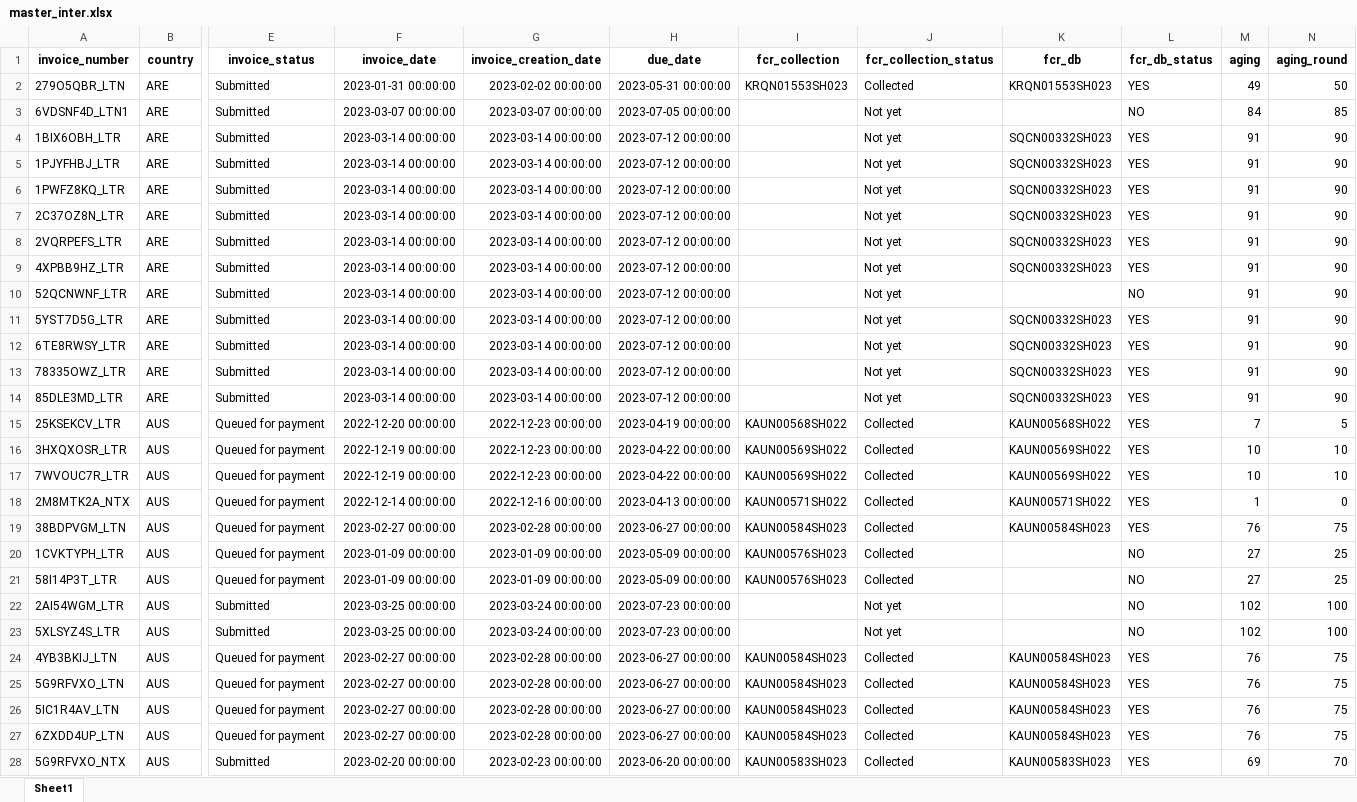
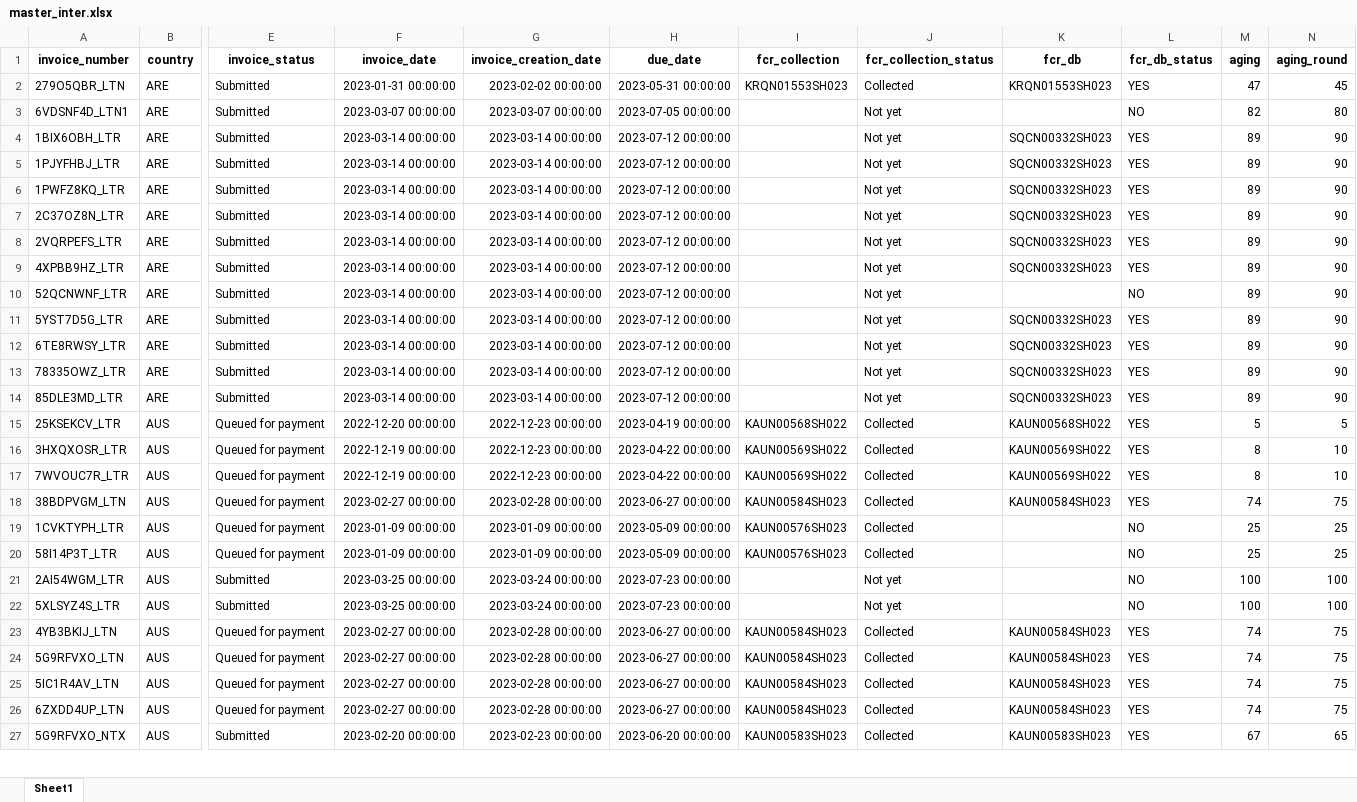
Before and after one commit to duy612/yes4all_invoice, an Excel workbook: master_inter.xlsx, sheet Sheet1, drawn as a sheet; only a part is shown, gaps mark what is left out; values as stored, in another font and other column widths than the file's, no borders; removed rows and columns are numbered as before the commit, all else as after; rows hold the shown columns only; the diff covers the shown part only; the diff names each change by its address in the sheet, - before the commit and + after, or states it on an @@ line.

```diff
--- a/master_inter.xlsx (sheet Sheet1)
+++ b/master_inter.xlsx (sheet Sheet1)
-M2 (aging): 49
+M2 (aging): 47
-N2 (aging_round): 50
+N2 (aging_round): 45
-M3 (aging): 84
+M3 (aging): 82
-N3 (aging_round): 85
+N3 (aging_round): 80
-M4:M14 (aging): 91
+M4:M14 (aging): 89
-M15 (aging): 7
+M15 (aging): 5
-M16:M17 (aging): 10
+M16:M17 (aging): 8
-row 18: 2M8MTK2A_NTX | AUS | Queued for payment | 2022-12-14 00:00:00 | 2022-12-16 00:00:00 | 2023-04-13 00:00:00 | KAUN00571SH022 | Collected | KAUN00571SH022 | YES | 1 | 0
-M18 (aging): 76
+M18 (aging): 74
-M19:M20 (aging): 27
+M19:M20 (aging): 25
-M21:M22 (aging): 102
+M21:M22 (aging): 100
-M23:M26 (aging): 76
+M23:M26 (aging): 74
-M27 (aging): 69
+M27 (aging): 67
-N27 (aging_round): 70
+N27 (aging_round): 65
```
Also changed, not shown: 6 added rows, 6 removed rows and 768 edited cells elsewhere in this sheet, master_usa.xlsx, mirror.xlsx, 1 other file.
